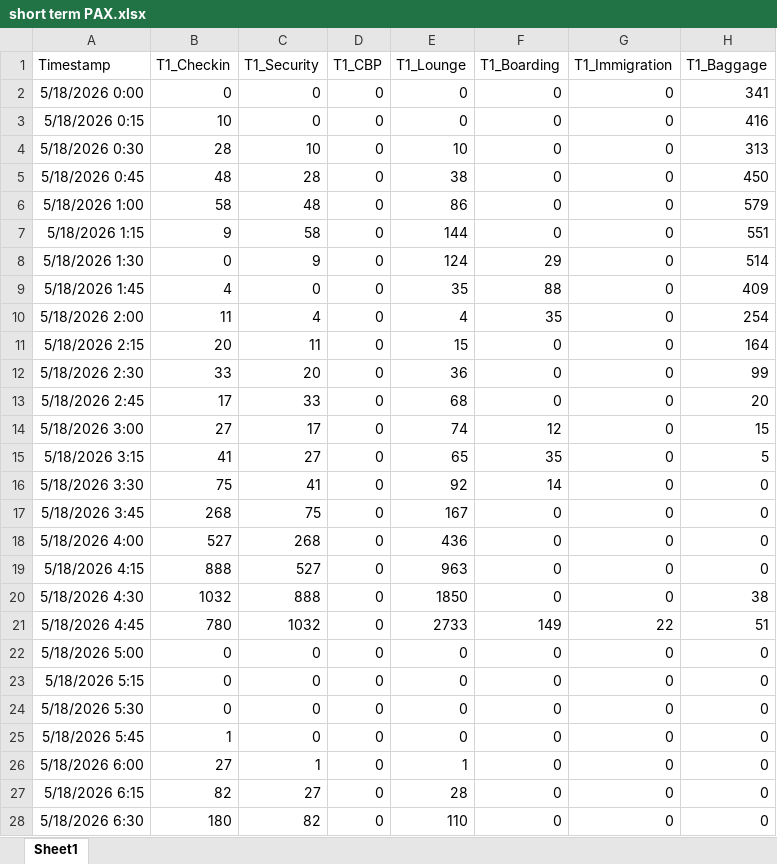
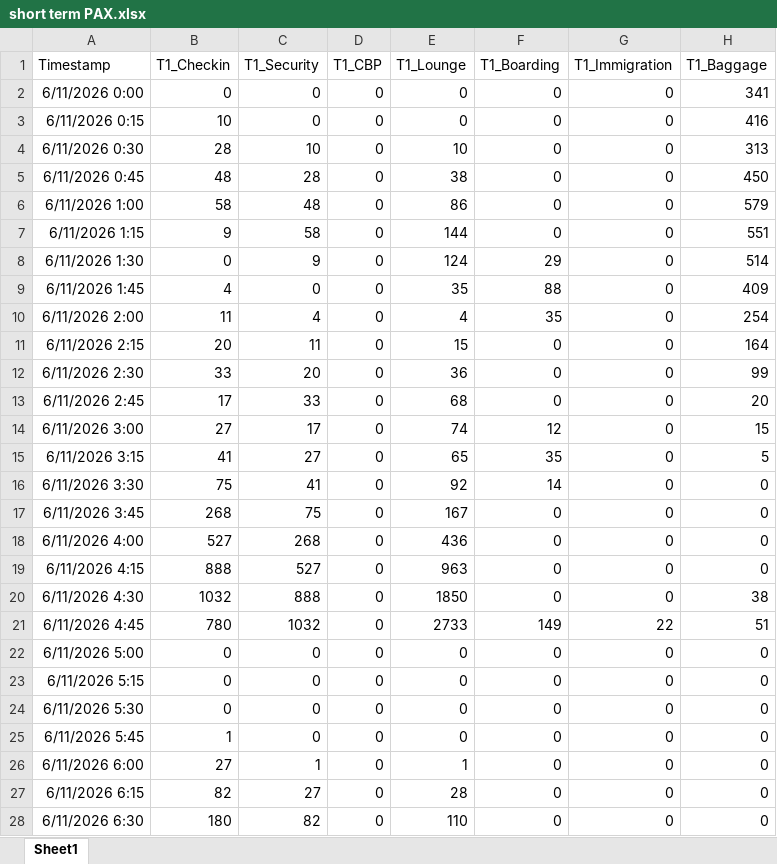
Before and after one commit to amitmanga/DAA-Project, an Excel workbook: data/short term PAX.xlsx, sheet Sheet1, drawn as a sheet; only a part is shown; values as stored, in another font and other column widths than the file's, no borders; the diff covers the shown part only; the diff names each change by its address in the sheet, - before the commit and + after, or states it on an @@ line.

```diff
--- a/data/short term PAX.xlsx (sheet Sheet1)
+++ b/data/short term PAX.xlsx (sheet Sheet1)
-A2 (Timestamp): 5/18/2026 0:00
+A2 (Timestamp): 6/11/2026 0:00
-A3 (Timestamp): 5/18/2026 0:15
+A3 (Timestamp): 6/11/2026 0:15
-A4 (Timestamp): 5/18/2026 0:30
+A4 (Timestamp): 6/11/2026 0:30
-A5 (Timestamp): 5/18/2026 0:45
+A5 (Timestamp): 6/11/2026 0:45
-A6 (Timestamp): 5/18/2026 1:00
+A6 (Timestamp): 6/11/2026 1:00
-A7 (Timestamp): 5/18/2026 1:15
+A7 (Timestamp): 6/11/2026 1:15
-A8 (Timestamp): 5/18/2026 1:30
+A8 (Timestamp): 6/11/2026 1:30
-A9 (Timestamp): 5/18/2026 1:45
+A9 (Timestamp): 6/11/2026 1:45
-A10 (Timestamp): 5/18/2026 2:00
+A10 (Timestamp): 6/11/2026 2:00
-A11 (Timestamp): 5/18/2026 2:15
+A11 (Timestamp): 6/11/2026 2:15
-A12 (Timestamp): 5/18/2026 2:30
+A12 (Timestamp): 6/11/2026 2:30
-A13 (Timestamp): 5/18/2026 2:45
+A13 (Timestamp): 6/11/2026 2:45
-A14 (Timestamp): 5/18/2026 3:00
+A14 (Timestamp): 6/11/2026 3:00
-A15 (Timestamp): 5/18/2026 3:15
+A15 (Timestamp): 6/11/2026 3:15
-A16 (Timestamp): 5/18/2026 3:30
+A16 (Timestamp): 6/11/2026 3:30
-A17 (Timestamp): 5/18/2026 3:45
+A17 (Timestamp): 6/11/2026 3:45
-A18 (Timestamp): 5/18/2026 4:00
+A18 (Timestamp): 6/11/2026 4:00
-A19 (Timestamp): 5/18/2026 4:15
+A19 (Timestamp): 6/11/2026 4:15
-A20 (Timestamp): 5/18/2026 4:30
+A20 (Timestamp): 6/11/2026 4:30
-A21 (Timestamp): 5/18/2026 4:45
+A21 (Timestamp): 6/11/2026 4:45
-A22 (Timestamp): 5/18/2026 5:00
+A22 (Timestamp): 6/11/2026 5:00
-A23 (Timestamp): 5/18/2026 5:15
+A23 (Timestamp): 6/11/2026 5:15
-A24 (Timestamp): 5/18/2026 5:30
+A24 (Timestamp): 6/11/2026 5:30
-A25 (Timestamp): 5/18/2026 5:45
+A25 (Timestamp): 6/11/2026 5:45
-A26 (Timestamp): 5/18/2026 6:00
+A26 (Timestamp): 6/11/2026 6:00
-A27 (Timestamp): 5/18/2026 6:15
+A27 (Timestamp): 6/11/2026 6:15
-A28 (Timestamp): 5/18/2026 6:30
+A28 (Timestamp): 6/11/2026 6:30
```
Also changed, not shown: 357 edited cells elsewhere in this sheet, 9 other files.
